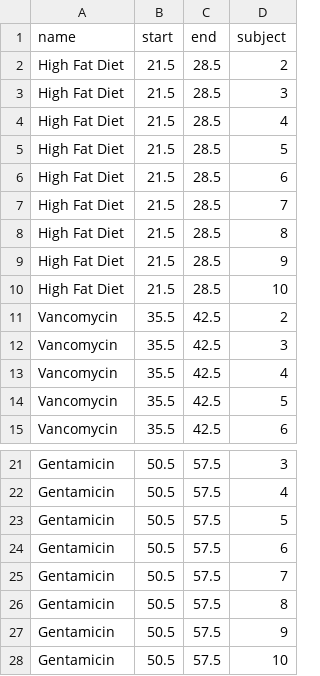
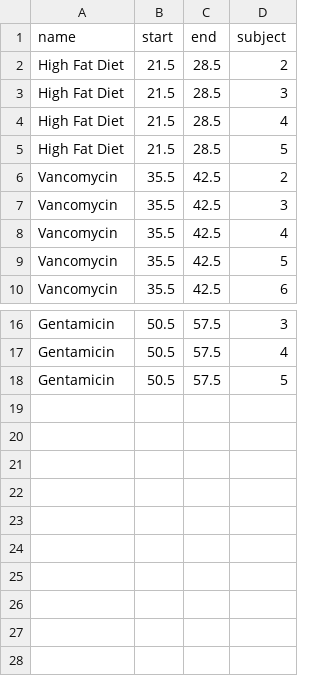
Before and after one commit to gerberlab/MDSINE2_Paper, a TSV file: datasets/gibson/perturbations.tsv, drawn as a sheet; only a part is shown, gaps mark what is left out; the diff names each change by its address in the sheet, - before the commit and + after, or states it on an @@ line.

```diff
--- a/datasets/gibson/perturbations.tsv
+++ b/datasets/gibson/perturbations.tsv
-row 6: High Fat Diet | 21.5 | 28.5 | 6
-row 7: High Fat Diet | 21.5 | 28.5 | 7
-row 8: High Fat Diet | 21.5 | 28.5 | 8
-row 9: High Fat Diet | 21.5 | 28.5 | 9
-row 10: High Fat Diet | 21.5 | 28.5 | 10
-row 24: Gentamicin | 50.5 | 57.5 | 6
-row 25: Gentamicin | 50.5 | 57.5 | 7
-row 26: Gentamicin | 50.5 | 57.5 | 8
-row 27: Gentamicin | 50.5 | 57.5 | 9
-row 28: Gentamicin | 50.5 | 57.5 | 10
```
Also changed, not shown: datasets/gibson/metadata.tsv, 34 other files.
